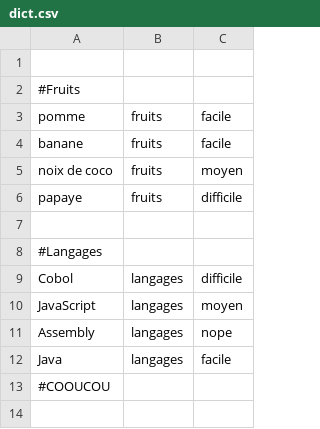
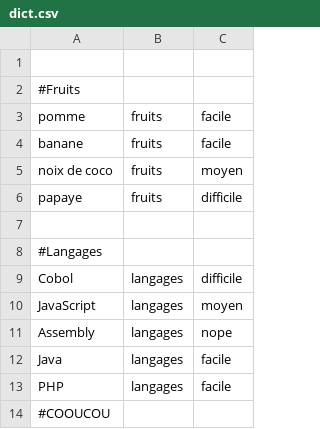
Before and after one commit to felix-hauger/hangman, a CSV file: dict.csv, drawn as a sheet.

```diff
--- a/dict.csv
+++ b/dict.csv
@@ -12,2 +12,3 @@ Assembly,langages,nope
 Java,langages,facile
+PHP,langages,facile
 #COOUCOU
```
Also changed, not shown: 1 other file.
